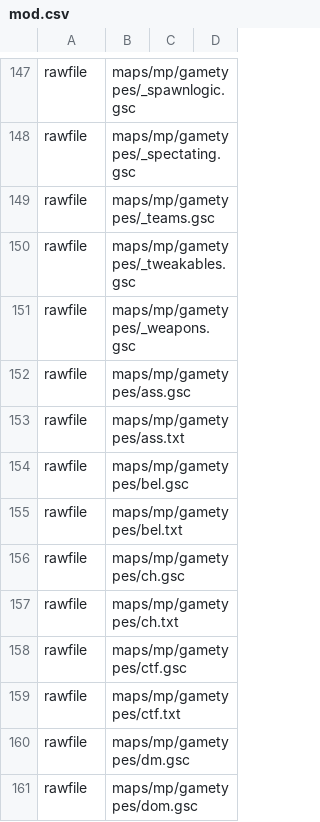
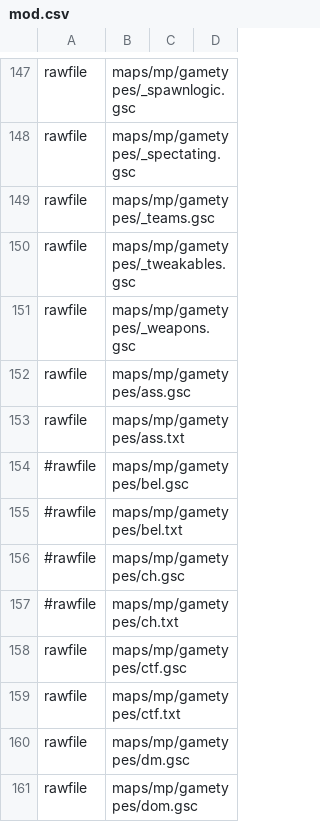
Before and after one commit to sahbi-ktifa/efaya-cod4-mod, a CSV file: mod.csv, drawn as a sheet; only a part is shown, gaps mark what is left out; the diff covers the shown part only.

```diff
--- a/mod.csv
+++ b/mod.csv
@@ -153,6 +153,6 @@ rawfile,maps/mp/gametypes/ass.gsc
 rawfile,maps/mp/gametypes/ass.txt
-rawfile,maps/mp/gametypes/bel.gsc
-rawfile,maps/mp/gametypes/bel.txt
-rawfile,maps/mp/gametypes/ch.gsc
-rawfile,maps/mp/gametypes/ch.txt
+#rawfile,maps/mp/gametypes/bel.gsc
+#rawfile,maps/mp/gametypes/bel.txt
+#rawfile,maps/mp/gametypes/ch.gsc
+#rawfile,maps/mp/gametypes/ch.txt
 rawfile,maps/mp/gametypes/ctf.gsc
```
Also changed, not shown: 24 edited cells elsewhere in this file, 38 other files.
